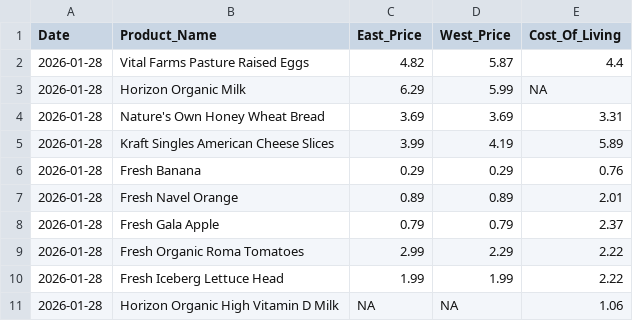
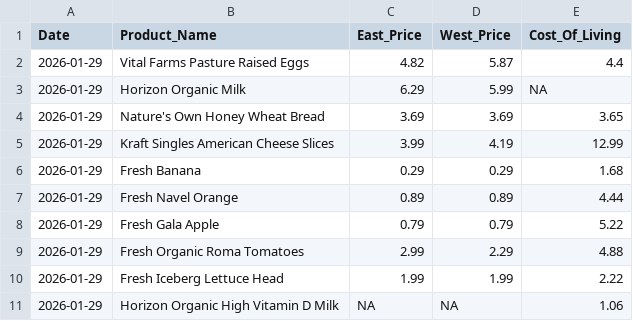
Before and after one commit to mattvmose/Data-330-Final-Project, a CSV file: clean_price_data/price_data.csv, drawn as a sheet.

```diff
--- a/clean_price_data/price_data.csv
+++ b/clean_price_data/price_data.csv
@@ -1,11 +1,11 @@
 Date,Product_Name,East_Price,West_Price,Cost_Of_Living
-2026-01-28,Vital Farms Pasture Raised Eggs,4.82,5.87,4.4
-2026-01-28,Horizon Organic Milk,6.29,5.99,NA
-2026-01-28,Nature's Own Honey Wheat Bread,3.69,3.69,3.31
-2026-01-28,Kraft Singles American Cheese Slices,3.99,4.19,5.89
-2026-01-28,Fresh Banana,0.29,0.29,0.76
-2026-01-28,Fresh Navel Orange,0.89,0.89,2.01
-2026-01-28,Fresh Gala Apple,0.79,0.79,2.37
-2026-01-28,Fresh Organic Roma Tomatoes,2.99,2.29,2.22
-2026-01-28,Fresh Iceberg Lettuce Head,1.99,1.99,2.22
-2026-01-28,Horizon Organic High Vitamin D Milk,NA,NA,1.06
+2026-01-29,Vital Farms Pasture Raised Eggs,4.82,5.87,4.4
+2026-01-29,Horizon Organic Milk,6.29,5.99,NA
+2026-01-29,Nature's Own Honey Wheat Bread,3.69,3.69,3.65
+2026-01-29,Kraft Singles American Cheese Slices,3.99,4.19,12.99
+2026-01-29,Fresh Banana,0.29,0.29,1.68
+2026-01-29,Fresh Navel Orange,0.89,0.89,4.44
+2026-01-29,Fresh Gala Apple,0.79,0.79,5.22
+2026-01-29,Fresh Organic Roma Tomatoes,2.99,2.29,4.88
+2026-01-29,Fresh Iceberg Lettuce Head,1.99,1.99,2.22
+2026-01-29,Horizon Organic High Vitamin D Milk,NA,NA,1.06
```
Also changed, not shown: final_data/master_data.csv, raw_price_data/raw_COL_data.csv, 3 other files.
